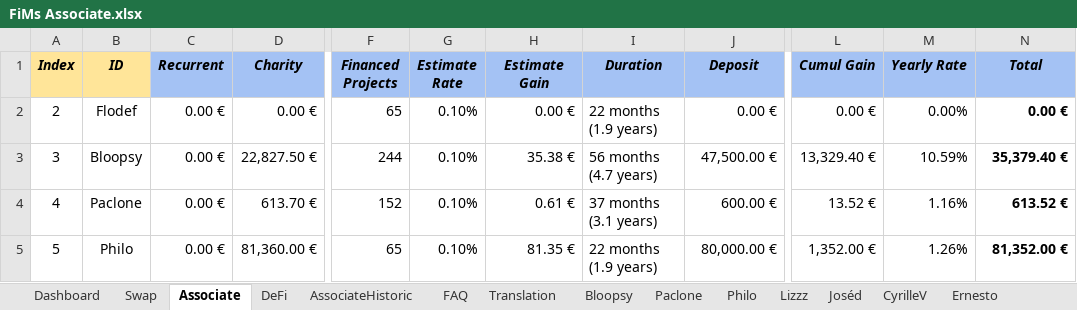
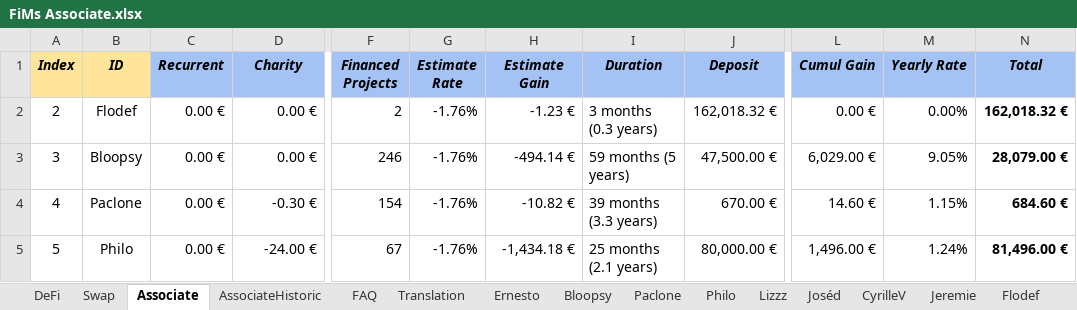
Before and after one commit to flodef/FiMs, an Excel workbook: Data/FiMs Associate.xlsx, sheet Associate, drawn as a sheet; only a part is shown, gaps mark what is left out; values as stored, in another font and other column widths than the file's, no borders; charts and pictures not drawn; the diff covers the shown part only; the diff names each change by its address in the sheet, - before the commit and + after, or states it on an @@ line.

```diff
--- a/Data/FiMs Associate.xlsx (sheet Associate)
+++ b/Data/FiMs Associate.xlsx (sheet Associate)
@@ sheet tab hidden: Dashboard @@
@@ sheet tab order changed: DeFi | Swap | Associate | AssociateHistoric | FAQ | Translation | Ernesto | Bloopsy | Paclone | Philo | Lizzz | Joséd | CyrilleV | Jeremie | Flodef @@
-F2 (Financed Projects): 65
+F2 (Financed Projects): 2
-G2:G5 (Estimate Rate): 0.10%
+G2:G5 (Estimate Rate): -1.76%
-H2 (Estimate Gain): 0.00 €
+H2 (Estimate Gain): -1.23 €
-I2 (Duration): 22 months (1.9 years)
+I2 (Duration): 3 months (0.3 years)
-J2 (Deposit): 0.00 €
+J2 (Deposit): 162,018.32 €
-N2 (Total): 0.00 €
+N2 (Total): 162,018.32 €
-D3 (Charity): 22,827.50 €
+D3 (Charity): 0.00 €
-F3 (Financed Projects): 244
+F3 (Financed Projects): 246
-H3 (Estimate Gain): 35.38 €
+H3 (Estimate Gain): -494.14 €
-I3 (Duration): 56 months (4.7 years)
+I3 (Duration): 59 months (5 years)
-L3 (Cumul Gain): 13,329.40 €
+L3 (Cumul Gain): 6,029.00 €
-M3 (Yearly Rate): 10.59%
+M3 (Yearly Rate): 9.05%
-N3 (Total): 35,379.40 €
+N3 (Total): 28,079.00 €
-D4 (Charity): 613.70 €
+D4 (Charity): -0.30 €
-F4 (Financed Projects): 152
+F4 (Financed Projects): 154
-H4 (Estimate Gain): 0.61 €
+H4 (Estimate Gain): -10.82 €
-I4 (Duration): 37 months (3.1 years)
+I4 (Duration): 39 months (3.3 years)
-J4 (Deposit): 600.00 €
+J4 (Deposit): 670.00 €
-L4 (Cumul Gain): 13.52 €
+L4 (Cumul Gain): 14.60 €
-M4 (Yearly Rate): 1.16%
+M4 (Yearly Rate): 1.15%
-N4 (Total): 613.52 €
+N4 (Total): 684.60 €
-D5 (Charity): 81,360.00 €
+D5 (Charity): -24.00 €
-F5 (Financed Projects): 65
+F5 (Financed Projects): 67
-H5 (Estimate Gain): 81.35 €
+H5 (Estimate Gain): -1,434.18 €
-I5 (Duration): 22 months (1.9 years)
+I5 (Duration): 25 months (2.1 years)
-L5 (Cumul Gain): 1,352.00 €
+L5 (Cumul Gain): 1,496.00 €
-M5 (Yearly Rate): 1.26%
+M5 (Yearly Rate): 1.24%
-N5 (Total): 81,352.00 €
+N5 (Total): 81,496.00 €
```
Also changed, not shown: 41 edited cells elsewhere in this sheet, sheet Flodef, sheet Paclone, sheet Philo, sheet CyrilleV, sheet Lizzz, sheet Joséd, 8 more sheets, formulas that keep their value, hidden cells, Data/FiMs DeFi.xlsx, Data/FiMs Pay.xlsx, 2 other files.
